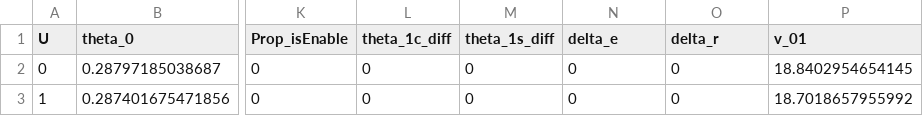
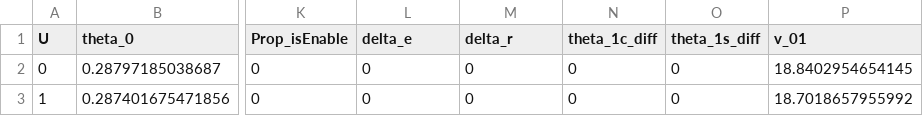
Before and after one commit to zswzy/Compound-helicopter, a CSV file: CCH_OOP1/v2_228/trim_result_no_redundant.csv, drawn as a sheet; only a part is shown, gaps mark what is left out; the diff names each change by its address in the sheet, - before the commit and + after, or states it on an @@ line.

```diff
--- a/CCH_OOP1/v2_228/trim_result_no_redundant.csv
+++ b/CCH_OOP1/v2_228/trim_result_no_redundant.csv
-L1: theta_1c_diff
+L1: delta_e
-M1: theta_1s_diff
+M1: delta_r
-N1: delta_e
+N1: theta_1c_diff
-O1: delta_r
+O1: theta_1s_diff
```
Also changed, not shown: CCH_OOP1/v2_228/trim_result_redundent_full_jde_03_04_10_03.csv, CCH_OOP1/v2_228/trim_result_redundent_prop_fmincon.csv, 5 other files.
